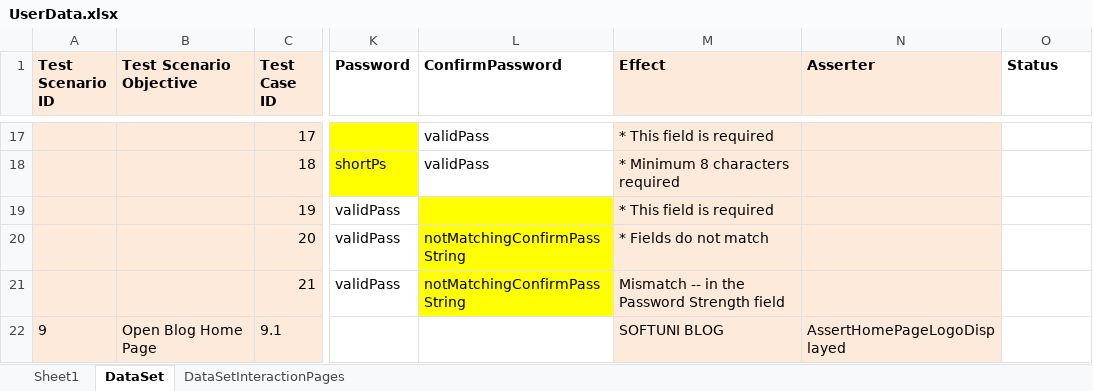
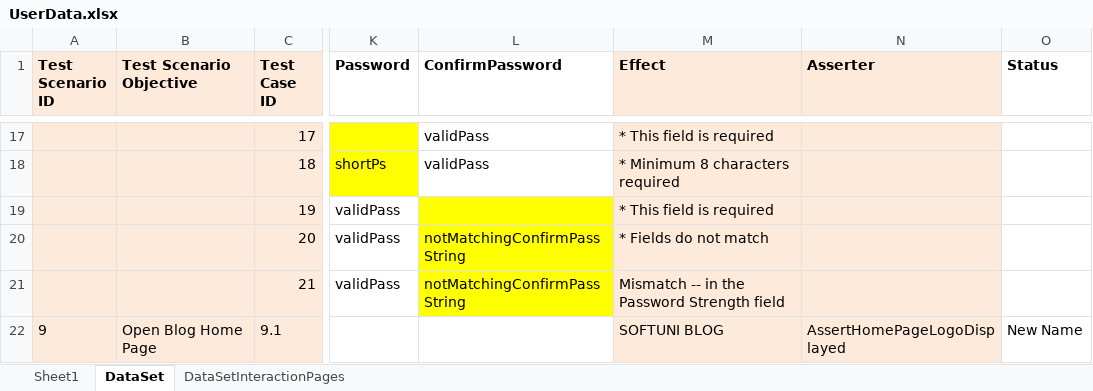
Before and after one commit to vankatabe/Feijoa, an Excel workbook: Blog.UI.Tests/DataDrivenTests/UserData.xlsx, sheet DataSet, drawn as a sheet; only a part is shown, gaps mark what is left out; values as stored, in another font and other column widths than the file's, no borders; the diff names each change by its address in the sheet, - before the commit and + after, or states it on an @@ line.

Commit message:
Write test status in Excel first try

```diff
--- a/Blog.UI.Tests/DataDrivenTests/UserData.xlsx (sheet DataSet)
+++ b/Blog.UI.Tests/DataDrivenTests/UserData.xlsx (sheet DataSet)
-O22 (Status): (empty)
+O22 (Status): New Name
```
Also changed, not shown: 4 other files.
